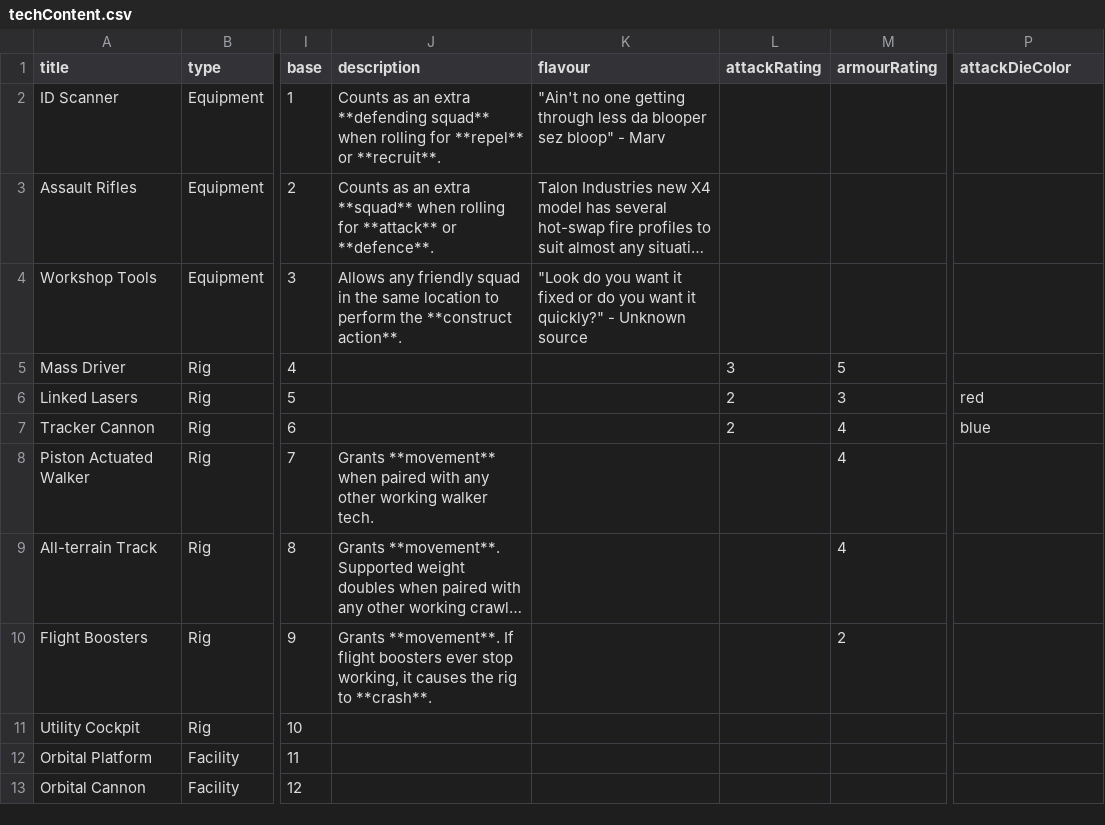
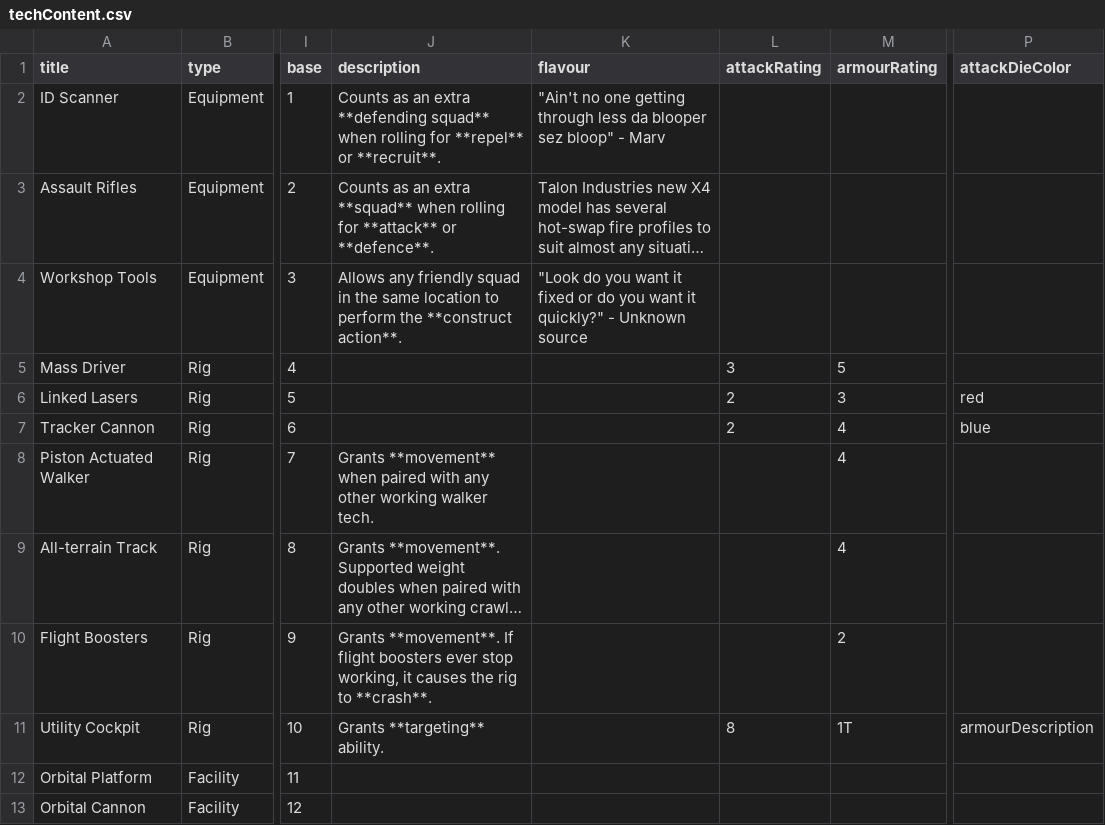
Before and after one commit to Ellotron/war-rig, a CSV file: scripts/cards/techContent.csv, drawn as a sheet; only a part is shown, gaps mark what is left out; long unchanged cells end in …; the diff names each change by its address in the sheet, - before the commit and + after, or states it on an @@ line.

Commit message:
Add utility cockpit armour description data

```diff
--- a/scripts/cards/techContent.csv
+++ b/scripts/cards/techContent.csv
-J11 (description): (empty)
+J11 (description): Grants **targeting** ability.
-L11 (attackRating): (empty)
+L11 (attackRating): 8
-M11 (armourRating): (empty)
+M11 (armourRating): 1T
-P11 (attackDieColor): (empty)
+P11 (attackDieColor): armourDescription
```
